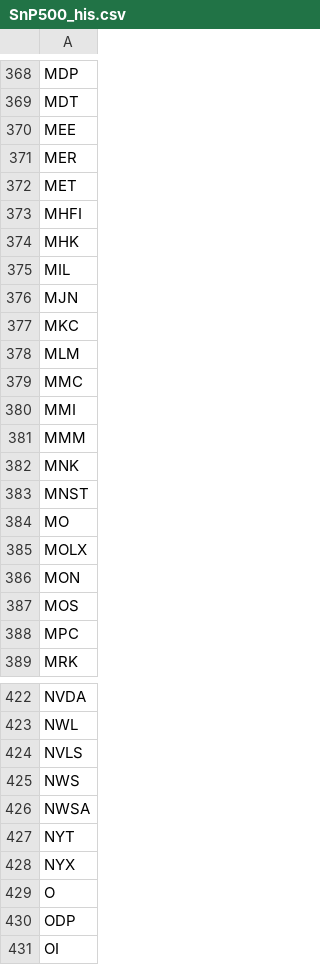
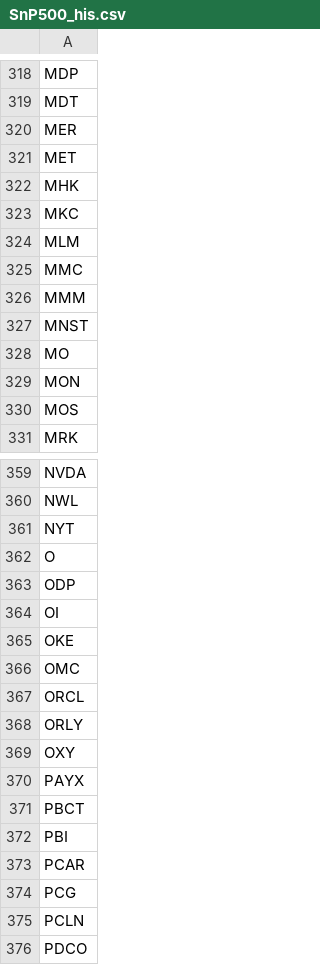
Before and after one commit to royang2012/ML_summer_proj, a CSV file: resources/SnP500_his.csv, drawn as a sheet; only a part is shown, gaps mark what is left out; the shorter side is filled out with more unchanged rows; the diff covers the shown part only; the diff names each change by its address in the sheet, - before the commit and + after, or states it on an @@ line.

```diff
--- a/resources/SnP500_his.csv
+++ b/resources/SnP500_his.csv
-row 370: MEE
-row 373: MHFI
-row 375: MIL
-row 376: MJN
-row 380: MMI
-row 382: MNK
-row 385: MOLX
-row 388: MPC
-row 424: NVLS
-row 425: NWS
-row 426: NWSA
-row 428: NYX
```
Also changed, not shown: 89 removed rows elsewhere in this file, 5 other files.
